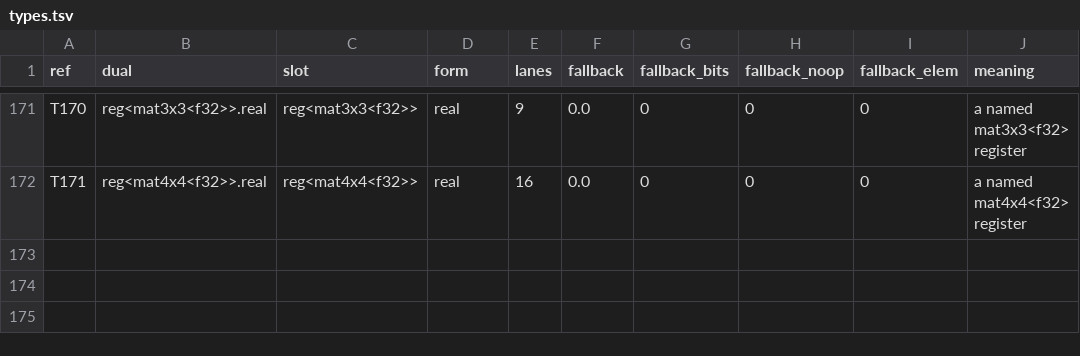
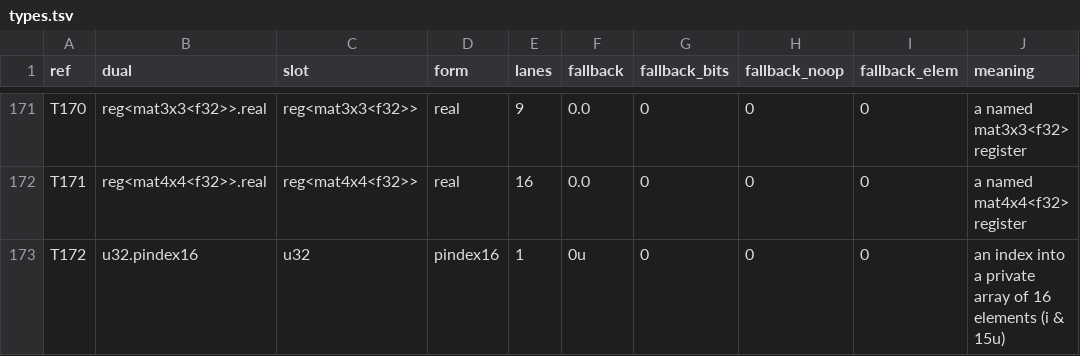
Before and after one commit to Gamakon/fuller, a TSV file: kingdoms/safewgsl/types.tsv, drawn as a sheet; only a part is shown, gaps mark what is left out.

```diff
--- a/kingdoms/safewgsl/types.tsv
+++ b/kingdoms/safewgsl/types.tsv
@@ -172 +172,2 @@ T170	reg<mat3x3<f32>>.real	reg<mat3x3<f32>>	real	9	0.0	0	0	0	a named mat3x3<f32>
 T171	reg<mat4x4<f32>>.real	reg<mat4x4<f32>>	real	16	0.0	0	0	0	a named mat4x4<f32> register
+T172	u32.pindex16	u32	pindex16	1	0u	0	0	0	an index into a private array of 16 elements (i & 15u)
```
Also changed, not shown: kingdoms/safewgsl/functions.tsv, 6 other files.
